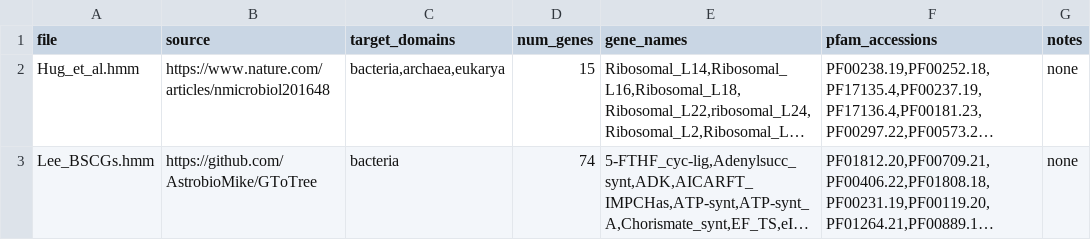
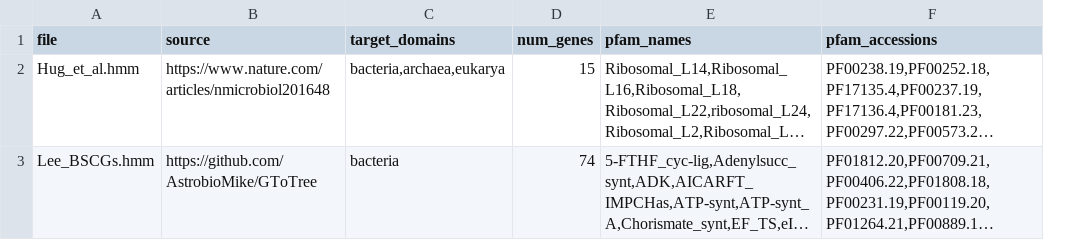
Before and after one commit to AstrobioMike/GToTree, a TSV file: hmm_sets/hmm_sources_and_info.tsv, drawn as a sheet; only a part is shown; long unchanged cells end in …; removed rows and columns are numbered as before the commit, all else as after; the diff covers the shown part only; the diff names each change by its address in the sheet, - before the commit and + after, or states it on an @@ line.

```diff
--- a/hmm_sets/hmm_sources_and_info.tsv
+++ b/hmm_sets/hmm_sources_and_info.tsv
-column G (notes), rows 2-3: none | none
-E1: gene_names
+E1: pfam_names
```
Also changed, not shown: 1 added row and 1 removed row elsewhere in this file, 2 other files.
